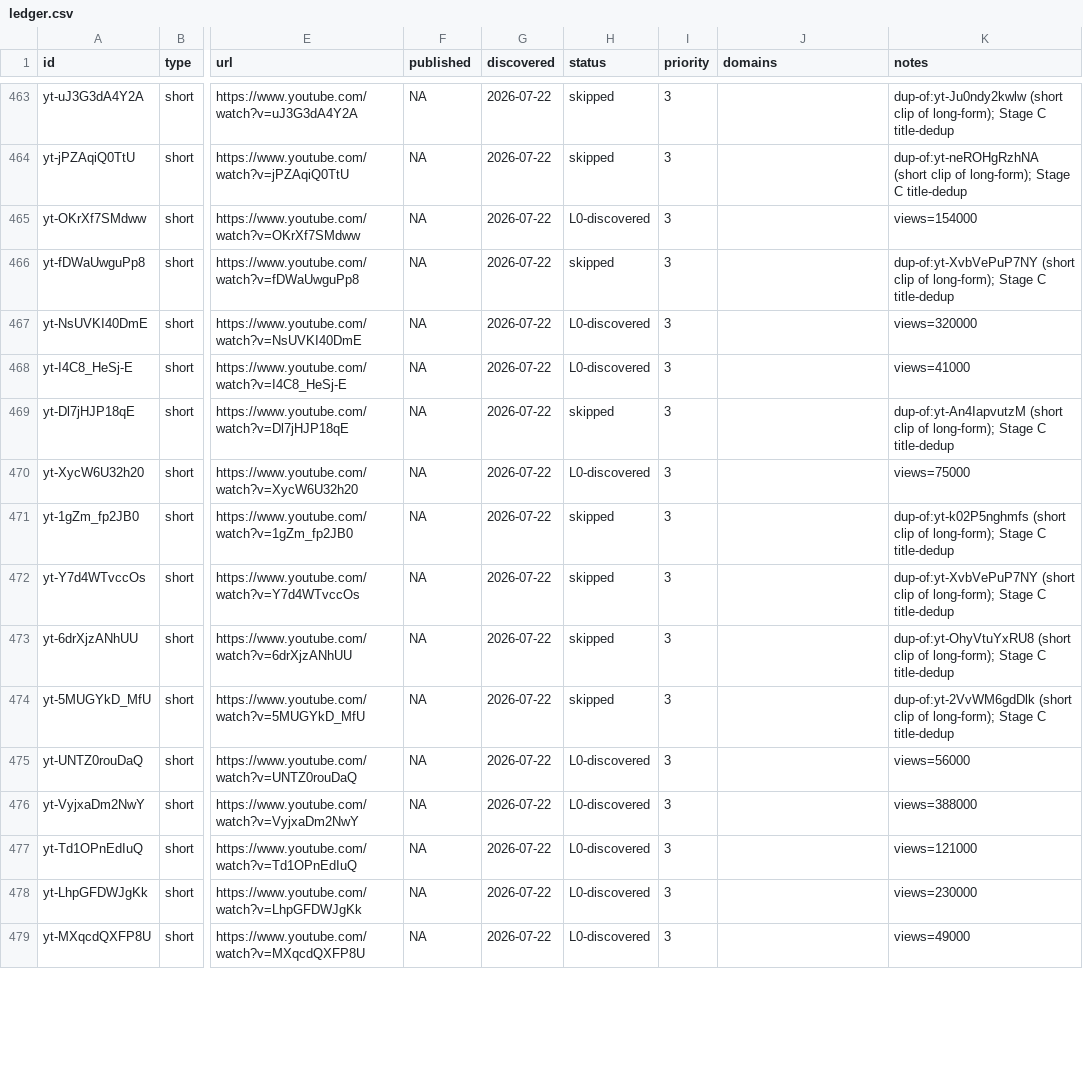
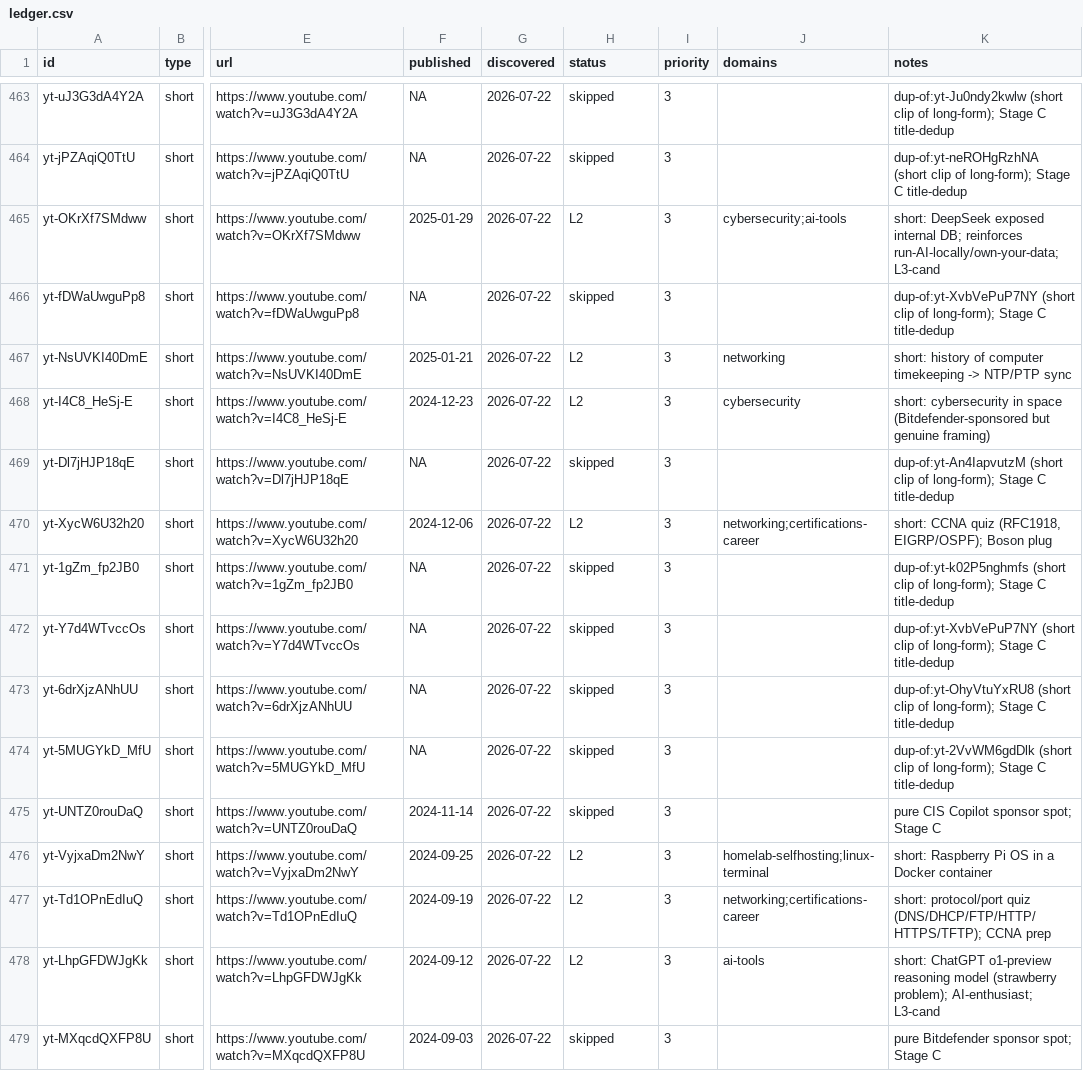
Before and after one commit to claes-work/networkchuck-clone, a CSV file: pipeline/ledger.csv, drawn as a sheet; only a part is shown, gaps mark what is left out; the diff covers the shown part only; the diff names each change by its address in the sheet, - before the commit and + after, or states it on an @@ line.

```diff
--- a/pipeline/ledger.csv
+++ b/pipeline/ledger.csv
-F465 (published): NA
+F465 (published): 2025-01-29
-H465 (status): L0-discovered
+H465 (status): L2
-J465 (domains): (empty)
+J465 (domains): cybersecurity;ai-tools
-K465 (notes): views=154000
+K465 (notes): short: DeepSeek exposed internal DB; reinforces run-AI-locally/own-your-data; L3-cand
-F467 (published): NA
+F467 (published): 2025-01-21
-H467:H468 (status): L0-discovered
+H467:H468 (status): L2
-J467 (domains): (empty)
+J467 (domains): networking
-K467 (notes): views=320000
+K467 (notes): short: history of computer timekeeping -> NTP/PTP sync
-F468 (published): NA
+F468 (published): 2024-12-23
-J468 (domains): (empty)
+J468 (domains): cybersecurity
-K468 (notes): views=41000
+K468 (notes): short: cybersecurity in space (Bitdefender-sponsored but genuine framing)
-F470 (published): NA
+F470 (published): 2024-12-06
-H470 (status): L0-discovered
+H470 (status): L2
-J470 (domains): (empty)
+J470 (domains): networking;certifications-career
-K470 (notes): views=75000
+K470 (notes): short: CCNA quiz (RFC1918, EIGRP/OSPF); Boson plug
-F475 (published): NA
+F475 (published): 2024-11-14
-H475 (status): L0-discovered
+H475 (status): skipped
-K475 (notes): views=56000
+K475 (notes): pure CIS Copilot sponsor spot; Stage C
-F476 (published): NA
+F476 (published): 2024-09-25
-H476:H478 (status): L0-discovered
+H476:H478 (status): L2
-J476 (domains): (empty)
+J476 (domains): homelab-selfhosting;linux-terminal
-K476 (notes): views=388000
+K476 (notes): short: Raspberry Pi OS in a Docker container
-F477 (published): NA
+F477 (published): 2024-09-19
-J477 (domains): (empty)
+J477 (domains): networking;certifications-career
-K477 (notes): views=121000
+K477 (notes): short: protocol/port quiz (DNS/DHCP/FTP/HTTP/HTTPS/TFTP); CCNA prep
-F478 (published): NA
+F478 (published): 2024-09-12
-J478 (domains): (empty)
+J478 (domains): ai-tools
-K478 (notes): views=230000
+K478 (notes): short: ChatGPT o1-preview reasoning model (strawberry problem); AI-enthusiast; L3-cand
-F479 (published): NA
+F479 (published): 2024-09-03
-H479 (status): L0-discovered
+H479 (status): skipped
-K479 (notes): views=49000
+K479 (notes): pure Bitdefender sponsor spot; Stage C
```
Also changed, not shown: 23 edited cells elsewhere in this file, 14 other files.
